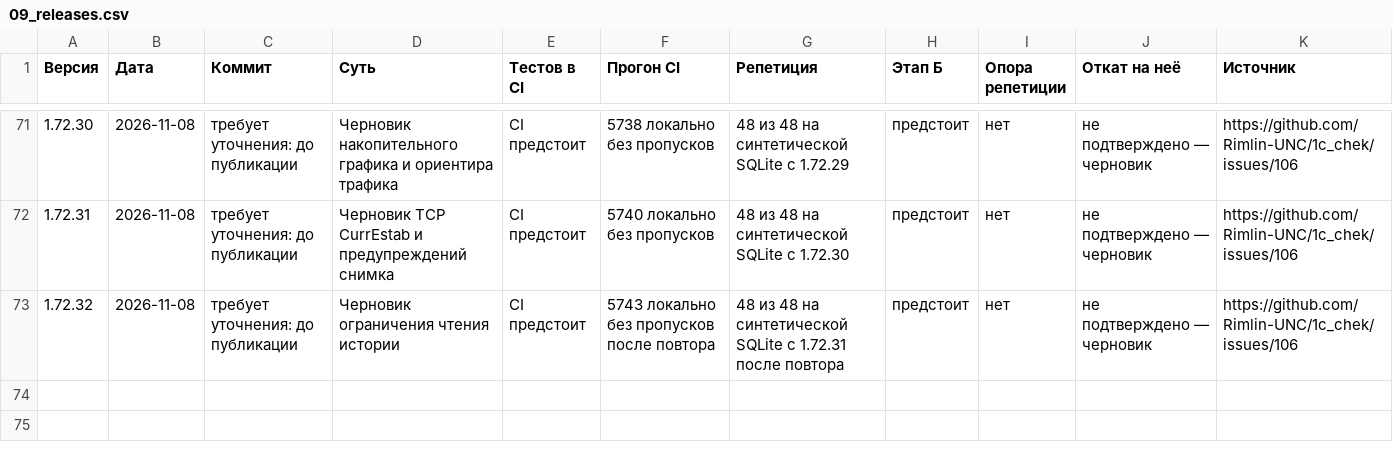
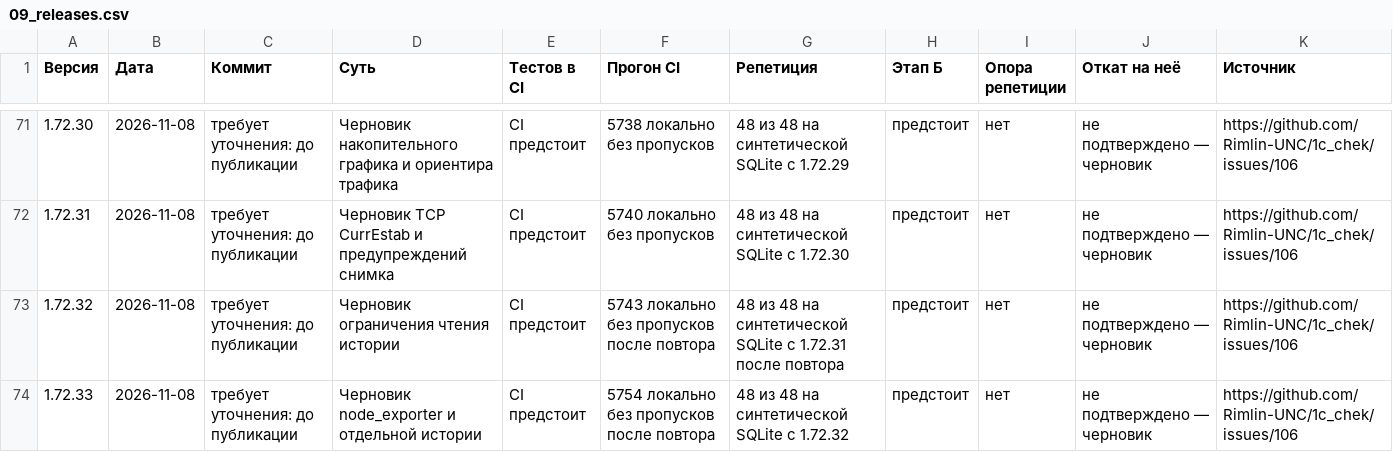
Before and after one commit to Rimlin-UNC/1c_chek, a CSV file: docs/kb/09_releases.csv, drawn as a sheet; only a part is shown, gaps mark what is left out; the diff names each change by its address in the sheet, - before the commit and + after, or states it on an @@ line.

```diff
--- a/docs/kb/09_releases.csv
+++ b/docs/kb/09_releases.csv
+row 74: 1.72.33 | 2026-11-08 | требует уточнения: до публикации | Черновик node_exporter и отдельной истории | CI предстоит | 5754 локально без пропусков после повтора | 48 из 48 на синтетической SQLite с 1.72.32 | предстоит | нет | не подтверждено — черновик | https://github.com/Rimlin-UNC/1c_chek/issues/106
```
Also changed, not shown: docs/kb/08_session_journal.csv, 42 other files.
